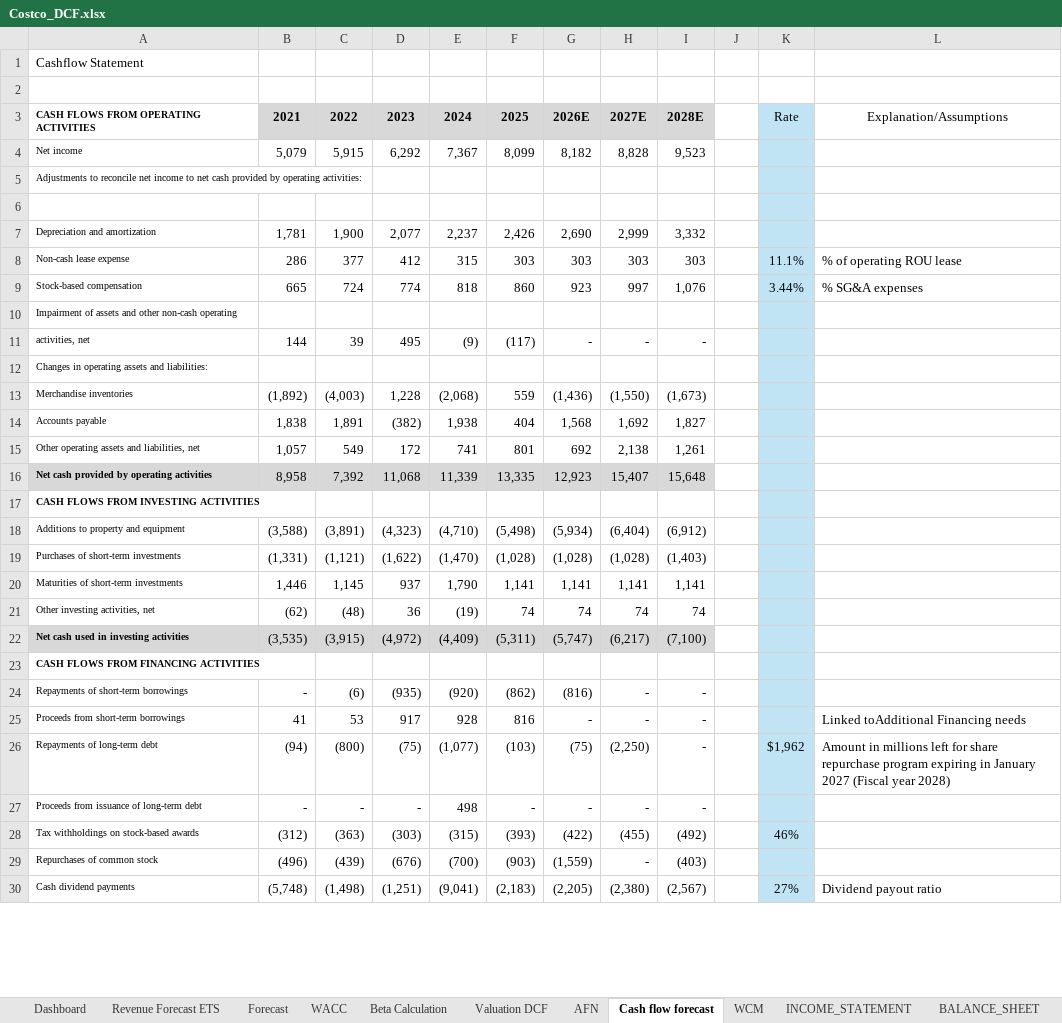
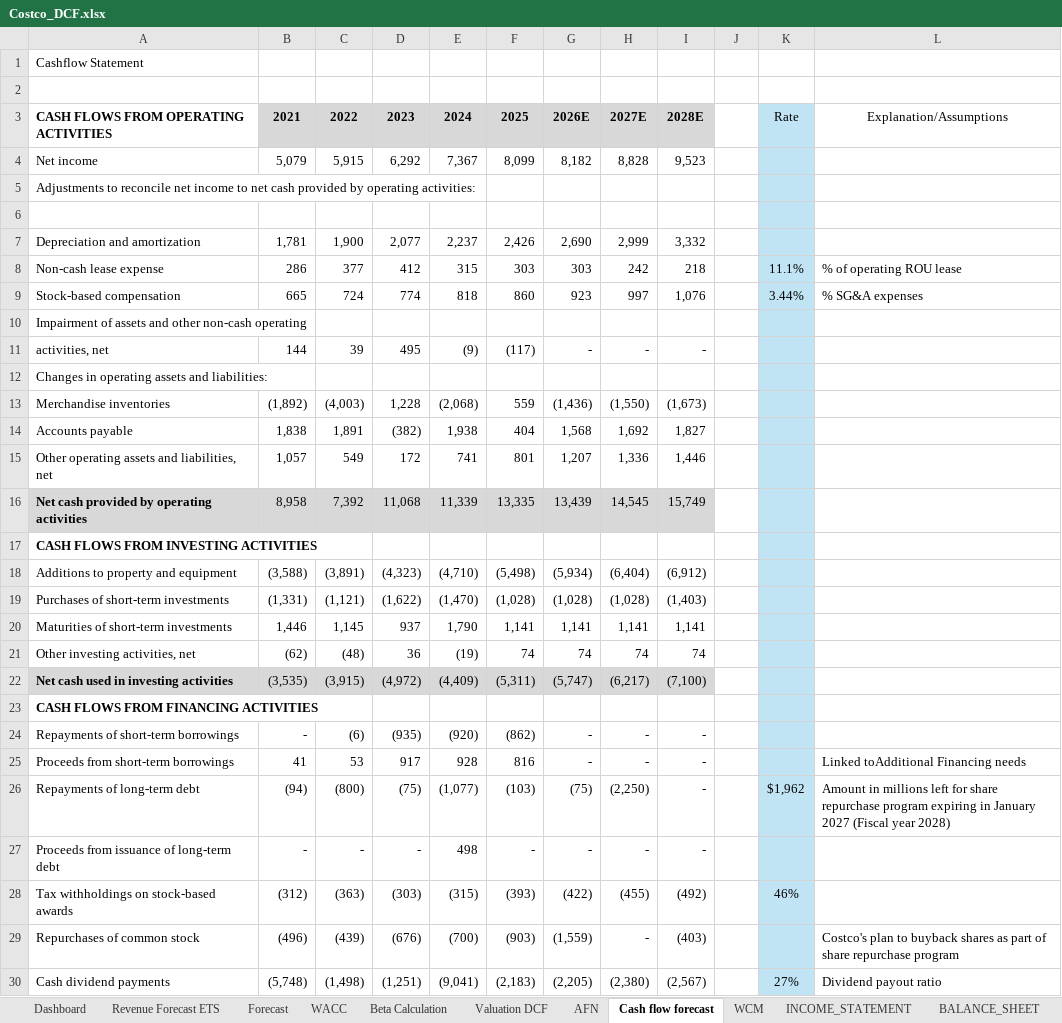
Before and after one commit to purvabhatia/purvabhatia.github.io, an Excel workbook: assets/Costco_DCF.xlsx, sheet Cash flow forecast, drawn as a sheet; only a part is shown; values as stored, in another font and other column widths than the file's, no borders; table styles not drawn; the diff covers the shown part only; the diff names each change by its address in the sheet, - before the commit and + after, or states it on an @@ line.

```diff
--- a/assets/Costco_DCF.xlsx (sheet Cash flow forecast)
+++ b/assets/Costco_DCF.xlsx (sheet Cash flow forecast)
@@ A3:A5 text size: larger @@
@@ A7:A30 text size: larger @@
-H8: 303
+H8: 242
-I8: 303
+I8: 218
-G15: 692
+G15: 1,207
-H15: 2,138
+H15: 1,336
-I15: 1,261
+I15: 1,446
-G16: 12,923
+G16: 13,439
-H16: 15,407
+H16: 14,545
-I16: 15,648
+I16: 15,749
-G24: (816)
+G24: -
-L29: (empty)
+L29: Costco's plan to buyback shares as part of share repurchase program
```
Also changed, not shown: 3 added rows, 3 removed rows, 12 edited cells and cell formats elsewhere in this sheet, sheet Beta Calculation, sheet Valuation DCF, sheet Dashboard, sheet Forecast, sheet Revenue Forecast ETS, sheet AFN, 2 more sheets, formulas that keep their value, hidden cells, charts or pictures, 1 other file.
